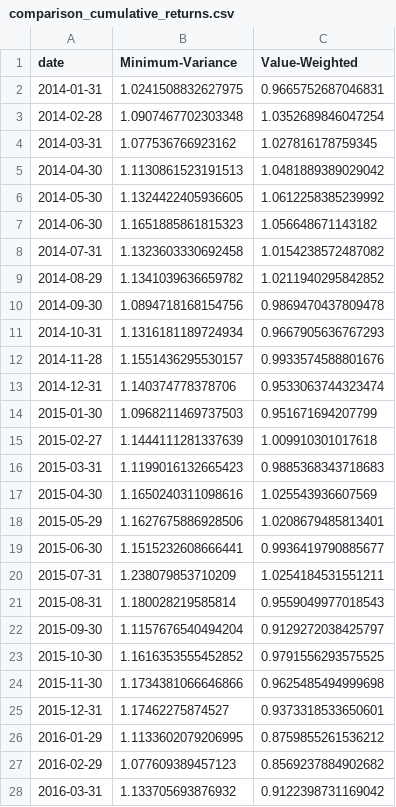
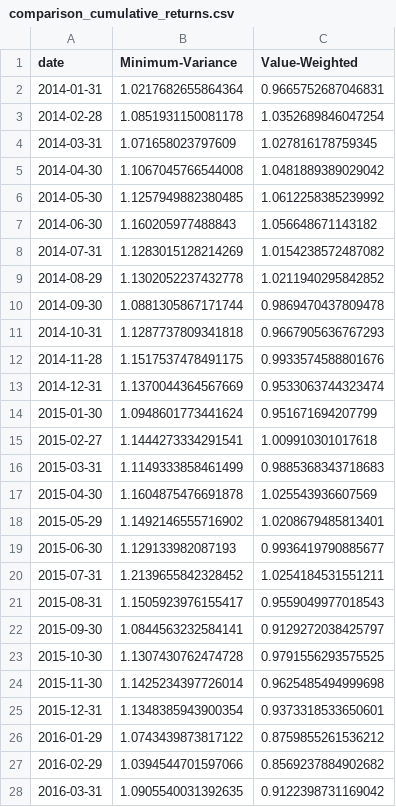
Before and after one commit to BottiAlessandro/SAAM-Project, a CSV file: results/outputs_vw/comparison_cumulative_returns.csv, drawn as a sheet; only a part is shown; the diff covers the shown part only.

```diff
--- a/results/outputs_vw/comparison_cumulative_returns.csv
+++ b/results/outputs_vw/comparison_cumulative_returns.csv
@@ -1,28 +1,28 @@
 date,Minimum-Variance,Value-Weighted
-2014-01-31,1.0241508832627975,0.9665752687046831
-2014-02-28,1.0907467702303348,1.0352689846047254
-2014-03-31,1.077536766923162,1.027816178759345
-2014-04-30,1.1130861523191513,1.0481889389029042
-2014-05-30,1.1324422405936605,1.0612258385239992
-2014-06-30,1.1651885861815323,1.056648671143182
-2014-07-31,1.1323603330692458,1.0154238572487082
-2014-08-29,1.1341039636659782,1.0211940295842852
-2014-09-30,1.0894718168154756,0.9869470437809478
-2014-10-31,1.1316181189724934,0.9667905636767293
-2014-11-28,1.1551436295530157,0.9933574588801676
-2014-12-31,1.140374778378706,0.9533063744323474
-2015-01-30,1.0968211469737503,0.951671694207799
-2015-02-27,1.1444111281337639,1.009910301017618
-2015-03-31,1.1199016132665423,0.9885368343718683
-2015-04-30,1.1650240311098616,1.025543936607569
-2015-05-29,1.1627675886928506,1.0208679485813401
-2015-06-30,1.1515232608666441,0.9936419790885677
-2015-07-31,1.238079853710209,1.0254184531551211
-2015-08-31,1.180028219585814,0.9559049977018543
-2015-09-30,1.1157676540494204,0.9129272038425797
-2015-10-30,1.1616353555452852,0.9791556293575525
-2015-11-30,1.1734381066646866,0.9625485494999698
-2015-12-31,1.17462275874527,0.9373318533650601
-2016-01-29,1.1133602079206995,0.8759855261536212
-2016-02-29,1.077609389457123,0.8569237884902682
-2016-03-31,1.133705693876932,0.9122398731169042
+2014-01-31,1.0217682655864364,0.9665752687046831
+2014-02-28,1.0851931150081178,1.0352689846047254
+2014-03-31,1.071658023797609,1.027816178759345
+2014-04-30,1.1067045766544008,1.0481889389029042
+2014-05-30,1.1257949882380485,1.0612258385239992
+2014-06-30,1.160205977488843,1.056648671143182
+2014-07-31,1.1283015128214269,1.0154238572487082
+2014-08-29,1.1302052237432778,1.0211940295842852
+2014-09-30,1.0881305867171744,0.9869470437809478
+2014-10-31,1.1287737809341818,0.9667905636767293
+2014-11-28,1.1517537478491175,0.9933574588801676
+2014-12-31,1.1370044364567669,0.9533063744323474
+2015-01-30,1.0948601773441624,0.951671694207799
+2015-02-27,1.1444273334291541,1.009910301017618
+2015-03-31,1.1149333858461499,0.9885368343718683
+2015-04-30,1.1604875476691878,1.025543936607569
+2015-05-29,1.1492146555716902,1.0208679485813401
+2015-06-30,1.129133982087193,0.9936419790885677
+2015-07-31,1.2139655842328452,1.0254184531551211
+2015-08-31,1.1505923976155417,0.9559049977018543
+2015-09-30,1.0844563232584141,0.9129272038425797
+2015-10-30,1.1307430762474728,0.9791556293575525
+2015-11-30,1.1425234397726014,0.9625485494999698
+2015-12-31,1.1348385943900354,0.9373318533650601
+2016-01-29,1.0743439873817122,0.8759855261536212
+2016-02-29,1.0394544701597066,0.8569237884902682
+2016-03-31,1.0905540031392635,0.9122398731169042
```
Also changed, not shown: 117 edited cells elsewhere in this file, results/outputs_vw/comparison_monthly_returns.csv, results/outputs_vw/comparison_summary_stats.csv, 2 other files.
